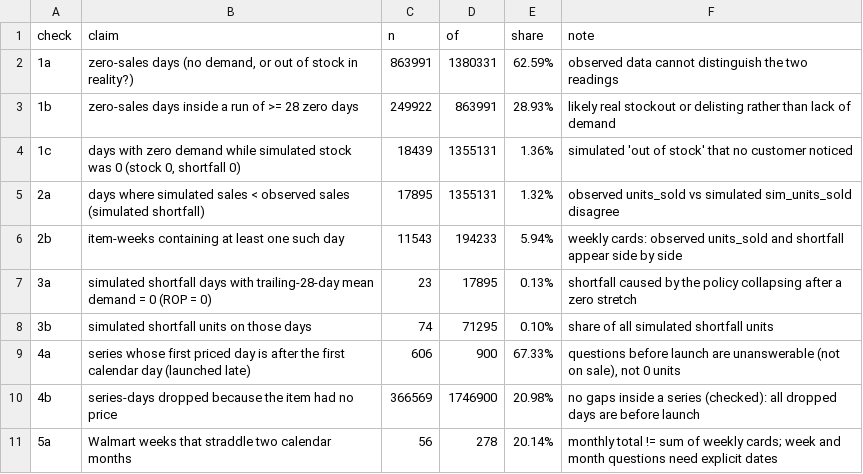
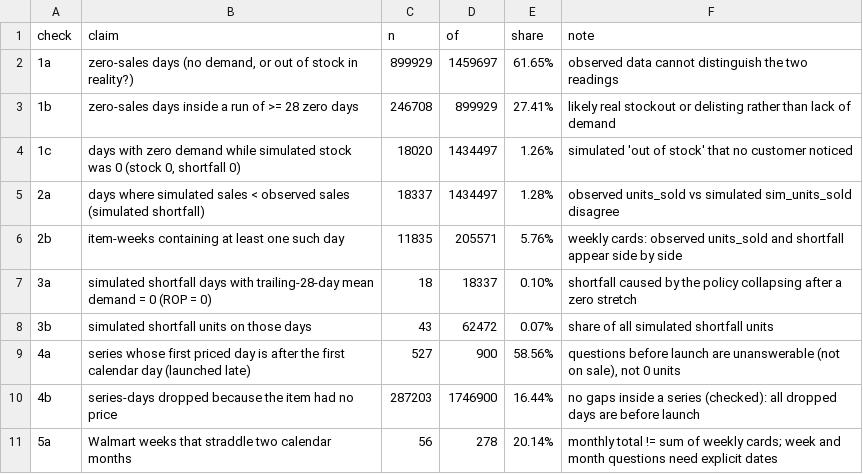
Before and after one commit to SithmiDesilva/Hallucination-Aware-AI-Framework-for-Trustworthy-Supply-Chain-Decision-Intelligence.-, a CSV file: results/data_validation/m5_ambiguity_checks.csv, drawn as a sheet.

Commit message:
Refresh M5 ambiguity check results
Update validation counts and shares for zero sales, simulated shortfalls, late launches, and days without prices.

```diff
--- a/results/data_validation/m5_ambiguity_checks.csv
+++ b/results/data_validation/m5_ambiguity_checks.csv
@@ -1,11 +1,11 @@
 check,claim,n,of,share,note
-1a,"zero-sales days (no demand, or out of stock in reality?)",863991,1380331,62.59%,observed data cannot distinguish the two readings
-1b,zero-sales days inside a run of >= 28 zero days,249922,863991,28.93%,likely real stockout or delisting rather than lack of demand
-1c,"days with zero demand while simulated stock was 0 (stock 0, shortfall 0)",18439,1355131,1.36%,simulated 'out of stock' that no customer noticed
-2a,days where simulated sales < observed sales (simulated shortfall),17895,1355131,1.32%,observed units_sold vs simulated sim_units_sold disagree
-2b,item-weeks containing at least one such day,11543,194233,5.94%,weekly cards: observed units_sold and shortfall appear side by side
-3a,simulated shortfall days with trailing-28-day mean demand = 0 (ROP = 0),23,17895,0.13%,shortfall caused by the policy collapsing after a zero stretch
-3b,simulated shortfall units on those days,74,71295,0.10%,share of all simulated shortfall units
-4a,series whose first priced day is after the first calendar day (launched late),606,900,67.33%,"questions before launch are unanswerable (not on sale), not 0 units"
-4b,series-days dropped because the item had no price,366569,1746900,20.98%,no gaps inside a series (checked): all dropped days are before launch
+1a,"zero-sales days (no demand, or out of stock in reality?)",899929,1459697,61.65%,observed data cannot distinguish the two readings
+1b,zero-sales days inside a run of >= 28 zero days,246708,899929,27.41%,likely real stockout or delisting rather than lack of demand
+1c,"days with zero demand while simulated stock was 0 (stock 0, shortfall 0)",18020,1434497,1.26%,simulated 'out of stock' that no customer noticed
+2a,days where simulated sales < observed sales (simulated shortfall),18337,1434497,1.28%,observed units_sold vs simulated sim_units_sold disagree
+2b,item-weeks containing at least one such day,11835,205571,5.76%,weekly cards: observed units_sold and shortfall appear side by side
+3a,simulated shortfall days with trailing-28-day mean demand = 0 (ROP = 0),18,18337,0.10%,shortfall caused by the policy collapsing after a zero stretch
+3b,simulated shortfall units on those days,43,62472,0.07%,share of all simulated shortfall units
+4a,series whose first priced day is after the first calendar day (launched late),527,900,58.56%,"questions before launch are unanswerable (not on sale), not 0 units"
+4b,series-days dropped because the item had no price,287203,1746900,16.44%,no gaps inside a series (checked): all dropped days are before launch
 5a,Walmart weeks that straddle two calendar months,56,278,20.14%,monthly total != sum of weekly cards; week and month questions need explicit dates
```
